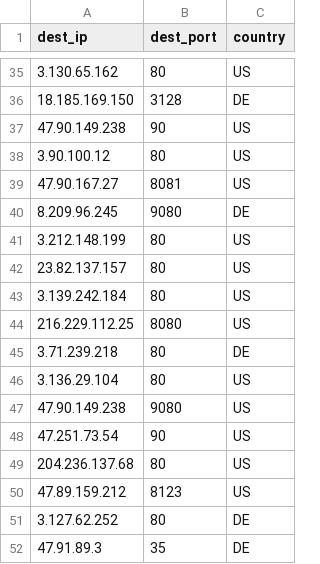
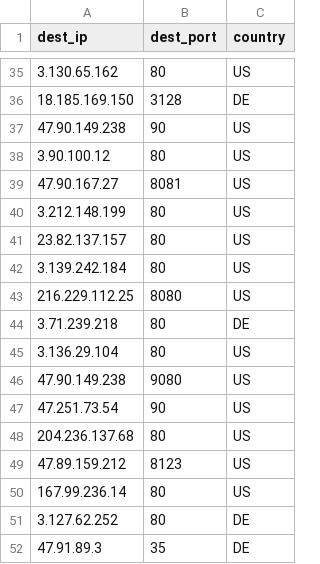
Before and after one commit to yassirusa/awesome-lists, a CSV file: Lists/PROXY/TheSpeedX_Proxy/PROXY_ALL_TheSpeedX_List.csv, drawn as a sheet; only a part is shown, gaps mark what is left out; removed rows and columns are numbered as before the commit, all else as after; the diff covers the shown part only; the diff names each change by its address in the sheet, - before the commit and + after, or states it on an @@ line.

```diff
--- a/Lists/PROXY/TheSpeedX_Proxy/PROXY_ALL_TheSpeedX_List.csv
+++ b/Lists/PROXY/TheSpeedX_Proxy/PROXY_ALL_TheSpeedX_List.csv
-row 40: 8.209.96.245 | 9080 | DE
+row 50: 167.99.236.14 | 80 | US
```
Also changed, not shown: 3 added rows, 3 removed rows and 1 edited cell elsewhere in this file.
